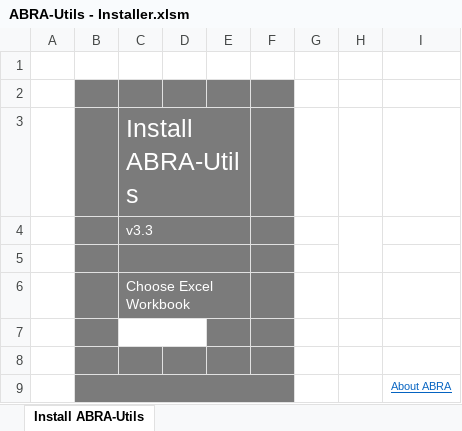
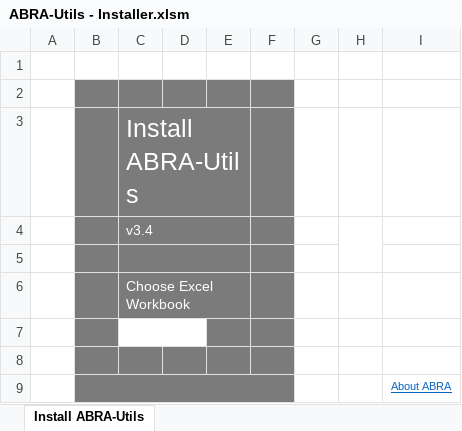
Before and after one commit to primaERP/apiexcelldoplnky, an Excel workbook: ABRA-Utils - Installer.xlsm, sheet Install ABRA-Utils, drawn as a sheet; values as stored, in another font and other column widths than the file's, no borders; charts and pictures and conditional formats not drawn; the diff names each change by its address in the sheet, - before the commit and + after, or states it on an @@ line.

```diff
--- a/ABRA-Utils - Installer.xlsm (sheet Install ABRA-Utils)
+++ b/ABRA-Utils - Installer.xlsm (sheet Install ABRA-Utils)
-C4: v3.3
+C4: v3.4
```
Also changed, not shown: ABRA-Utils - Template simple.xlsm, ABRA-Utils - Template.xlsm, 2 other files.
